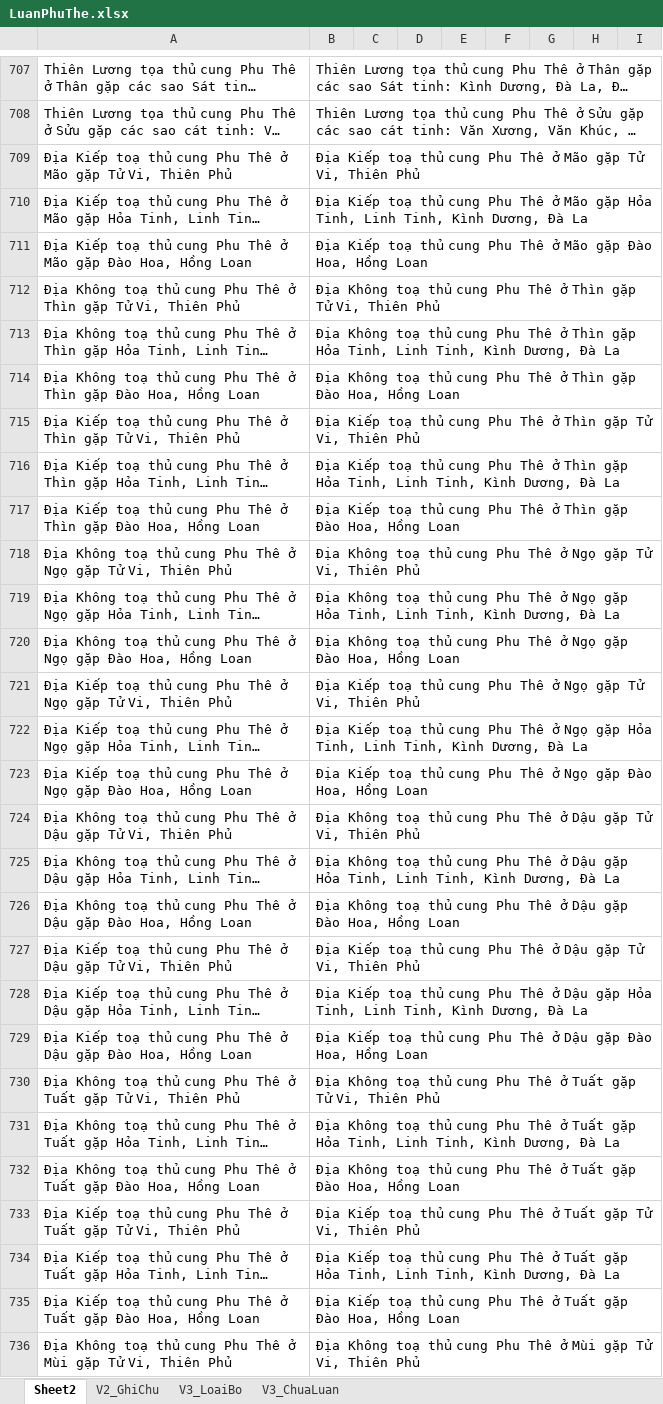
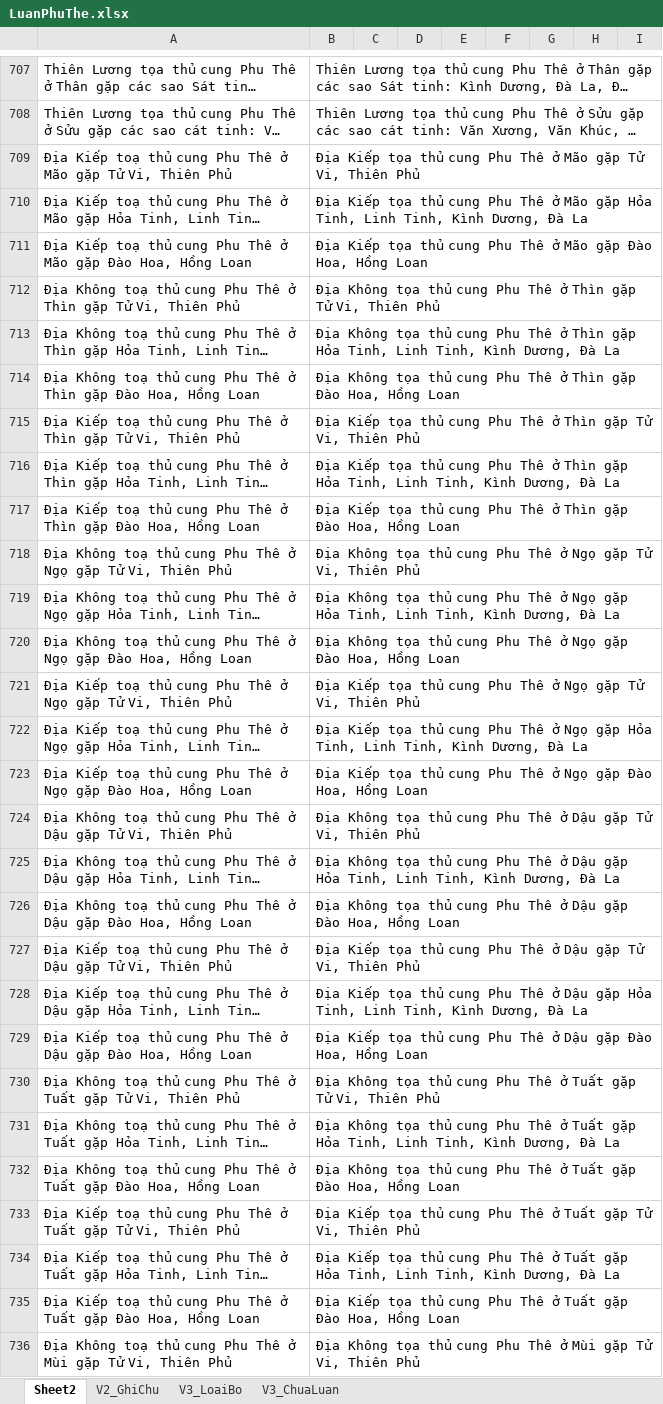
Before and after one commit to Donniehieu/TuVi, an Excel workbook: LuanPhuThe.xlsx, sheet Sheet2, drawn as a sheet; only a part is shown, gaps mark what is left out; long unchanged cells end in …; values as stored, in another font and other column widths than the file's, no borders; the diff covers the shown part only; the diff names each change by its address in the sheet, - before the commit and + after, or states it on an @@ line.

```diff
--- a/LuanPhuThe.xlsx (sheet Sheet2)
+++ b/LuanPhuThe.xlsx (sheet Sheet2)
-B709: Địa Kiếp toạ thủ cung…
+B709: Địa Kiếp tọa thủ cung…
-B710: Địa Kiếp toạ thủ cung…
+B710: Địa Kiếp tọa thủ cung…
-B711: Địa Kiếp toạ thủ cung…
+B711: Địa Kiếp tọa thủ cung…
-B712: Địa Không toạ thủ cung…
+B712: Địa Không tọa thủ cung…
-B713: Địa Không toạ thủ cung…
+B713: Địa Không tọa thủ cung…
-B714: Địa Không toạ thủ cung…
+B714: Địa Không tọa thủ cung…
-B715: Địa Kiếp toạ thủ cung…
+B715: Địa Kiếp tọa thủ cung…
-B716: Địa Kiếp toạ thủ cung…
+B716: Địa Kiếp tọa thủ cung…
-B717: Địa Kiếp toạ thủ cung…
+B717: Địa Kiếp tọa thủ cung…
-B718: Địa Không toạ thủ cung…
+B718: Địa Không tọa thủ cung…
-B719: Địa Không toạ thủ cung…
+B719: Địa Không tọa thủ cung…
-B720: Địa Không toạ thủ cung…
+B720: Địa Không tọa thủ cung…
-B721: Địa Kiếp toạ thủ cung…
+B721: Địa Kiếp tọa thủ cung…
-B722: Địa Kiếp toạ thủ cung…
+B722: Địa Kiếp tọa thủ cung…
-B723: Địa Kiếp toạ thủ cung…
+B723: Địa Kiếp tọa thủ cung…
-B724: Địa Không toạ thủ cung…
+B724: Địa Không tọa thủ cung…
-B725: Địa Không toạ thủ cung…
+B725: Địa Không tọa thủ cung…
-B726: Địa Không toạ thủ cung…
+B726: Địa Không tọa thủ cung…
-B727: Địa Kiếp toạ thủ cung…
+B727: Địa Kiếp tọa thủ cung…
-B728: Địa Kiếp toạ thủ cung…
+B728: Địa Kiếp tọa thủ cung…
-B729: Địa Kiếp toạ thủ cung…
+B729: Địa Kiếp tọa thủ cung…
-B730: Địa Không toạ thủ cung…
+B730: Địa Không tọa thủ cung…
-B731: Địa Không toạ thủ cung…
+B731: Địa Không tọa thủ cung…
-B732: Địa Không toạ thủ cung…
+B732: Địa Không tọa thủ cung…
-B733: Địa Kiếp toạ thủ cung…
+B733: Địa Kiếp tọa thủ cung…
-B734: Địa Kiếp toạ thủ cung…
+B734: Địa Kiếp tọa thủ cung…
-B735: Địa Kiếp toạ thủ cung…
+B735: Địa Kiếp tọa thủ cung…
-B736: Địa Không toạ thủ cung…
+B736: Địa Không tọa thủ cung…
```
Also changed, not shown: 310 edited cells elsewhere in this sheet, LuanHuynhDe.xlsx, LuanNoBoc.xlsx, 18 other files.
